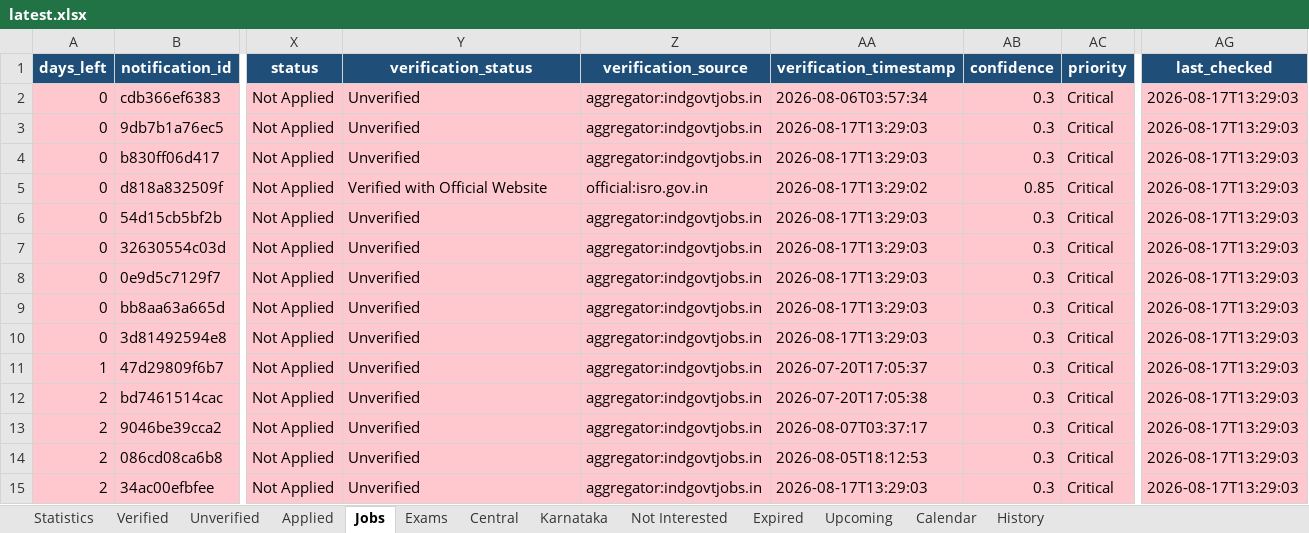
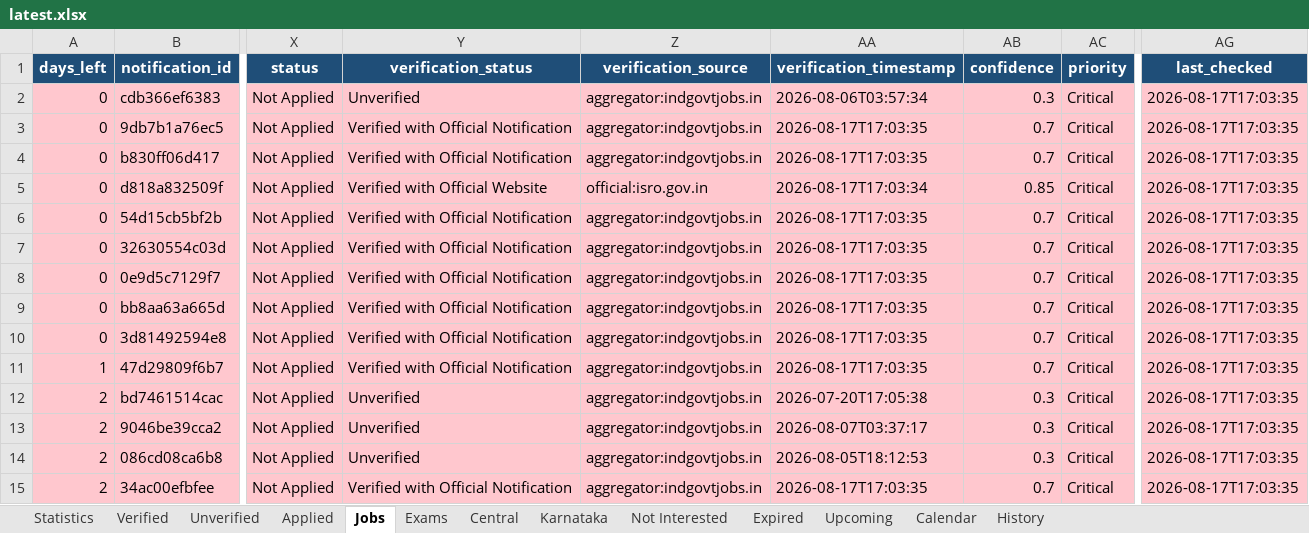
Before and after one commit to DarkWeb2024/govt-jobs-tracker, an Excel workbook: docs/data/latest.xlsx, sheet Jobs, drawn as a sheet; only a part is shown, gaps mark what is left out; values as stored, in another font and other column widths than the file's, no borders; the diff covers the shown part only; the diff names each change by its address in the sheet, - before the commit and + after, or states it on an @@ line.

```diff
--- a/docs/data/latest.xlsx (sheet Jobs)
+++ b/docs/data/latest.xlsx (sheet Jobs)
-AG2:AG15 (last_checked): 2026-08-17T13:29:03
+AG2:AG15 (last_checked): 2026-08-17T17:03:35
-Y3:Y4 (verification_status): Unverified
+Y3:Y4 (verification_status): Verified with Official Notification
-AA3:AA4 (verification_timestamp): 2026-08-17T13:29:03
+AA3:AA4 (verification_timestamp): 2026-08-17T17:03:35
-AB3:AB4 (confidence): 0.3
+AB3:AB4 (confidence): 0.7
-AA5 (verification_timestamp): 2026-08-17T13:29:02
+AA5 (verification_timestamp): 2026-08-17T17:03:34
-Y6:Y11 (verification_status): Unverified
+Y6:Y11 (verification_status): Verified with Official Notification
-AA6:AA10 (verification_timestamp): 2026-08-17T13:29:03
+AA6:AA10 (verification_timestamp): 2026-08-17T17:03:35
-AB6:AB11 (confidence): 0.3
+AB6:AB11 (confidence): 0.7
-AA11 (verification_timestamp): 2026-07-20T17:05:37
+AA11 (verification_timestamp): 2026-08-17T17:03:35
-Y15 (verification_status): Unverified
+Y15 (verification_status): Verified with Official Notification
-AA15 (verification_timestamp): 2026-08-17T13:29:03
+AA15 (verification_timestamp): 2026-08-17T17:03:35
-AB15 (confidence): 0.3
+AB15 (confidence): 0.7
```
Also changed, not shown: 1 added row, 1 removed row and 1225 edited cells elsewhere in this sheet, sheet Unverified, sheet History, sheet Verified, sheet Central, sheet Karnataka, sheet Expired, 5 more sheets, 5 other files.
